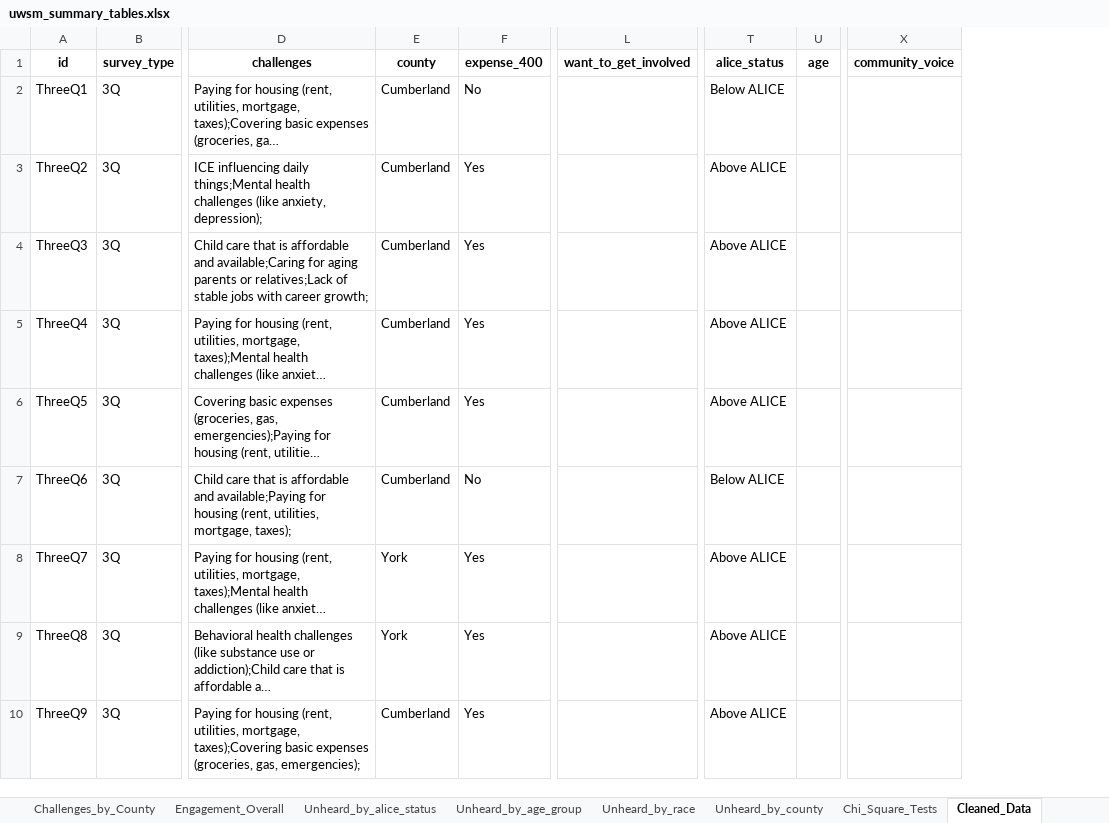
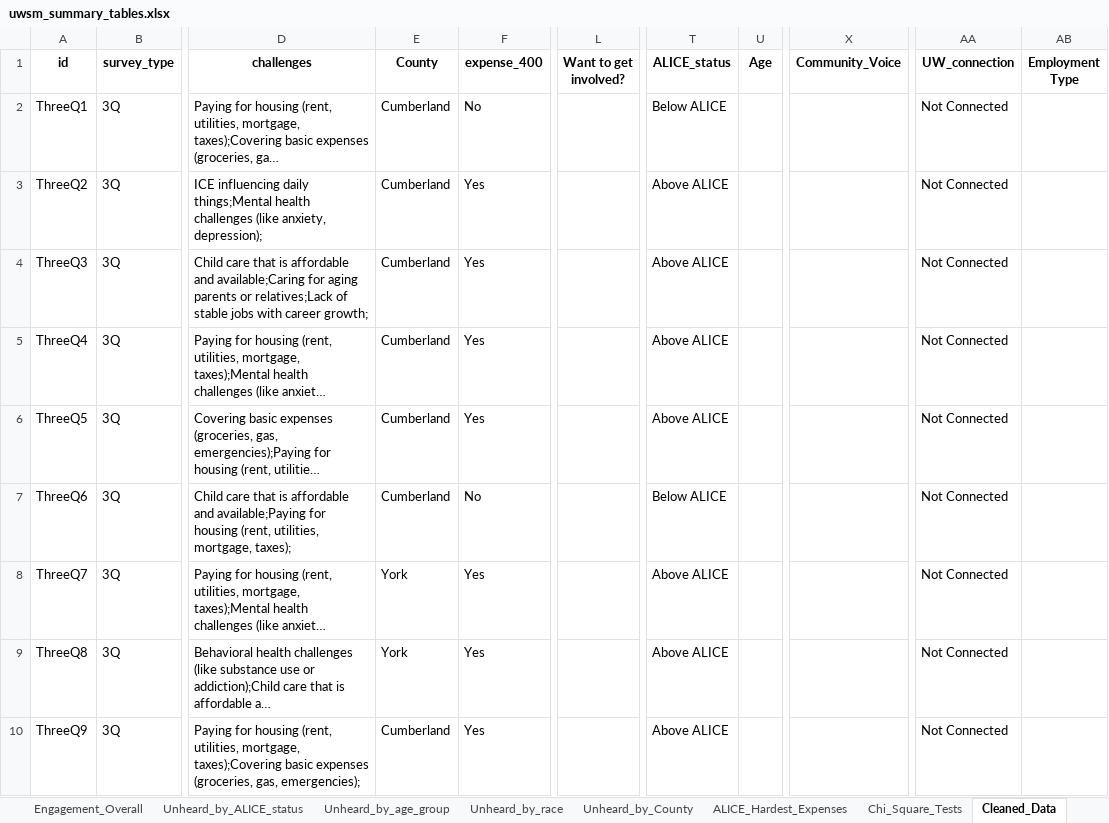
Before and after one commit to kotturipavanipriyanka/United-Way-Southern-Maine, an Excel workbook: outputs/uwsm_summary_tables.xlsx, sheet Cleaned_Data, drawn as a sheet; only a part is shown, gaps mark what is left out; long unchanged cells end in …; values as stored, in another font and other column widths than the file's, no borders; removed rows and columns are numbered as before the commit, all else as after; the diff names each change by its address in the sheet, - before the commit and + after, or states it on an @@ line.

Commit message:
Ajusted the figures to use the proper columns

```diff
--- a/outputs/uwsm_summary_tables.xlsx (sheet Cleaned_Data)
+++ b/outputs/uwsm_summary_tables.xlsx (sheet Cleaned_Data)
-sheet tab: Unheard_by_alice_status
+sheet tab: Unheard_by_ALICE_status
-sheet tab: Unheard_by_county
+sheet tab: Unheard_by_County
+sheet tab: ALICE_Hardest_Expenses
-column L (want_to_get_involved), empty
+column L (Want to get involved?), empty
-column U (age), empty
+column U (Age), empty
-column X (community_voice), empty
+column X (Community_Voice), empty
+column AA (UW_connection), rows 2-10: all Not Connected
+column AB (Employment Type), empty
-E1: county
+E1: County
-T1: alice_status
+T1: ALICE_status
```
Also changed, not shown: sheet Challenges_by_County, sheet Challenges_by_ALICE, sheet Challenges_Overall, sheet Chi_Square_Tests, sheet Engagement_Overall, sheet Unheard_by_ALICE_status, 1 more sheet, 14 other files.
